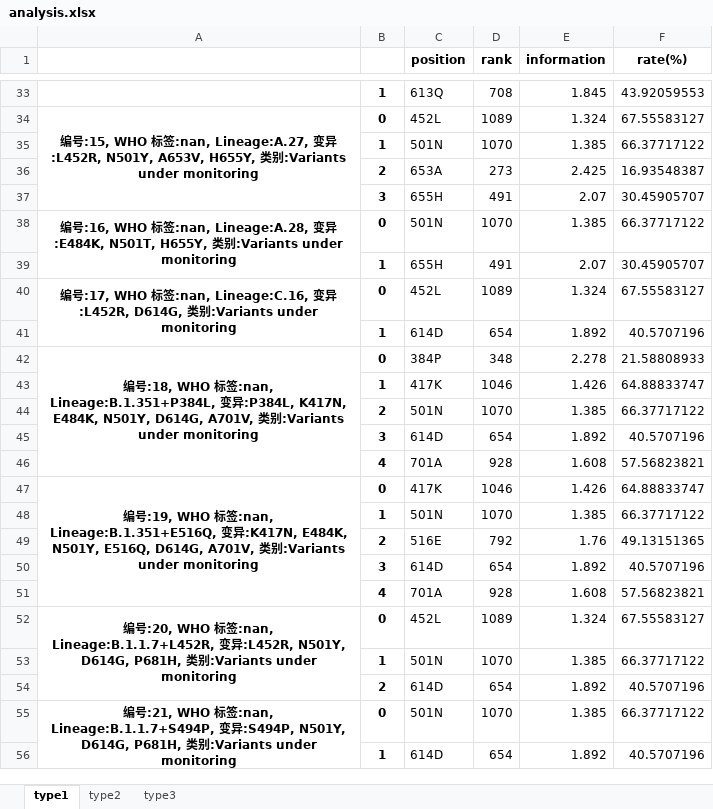
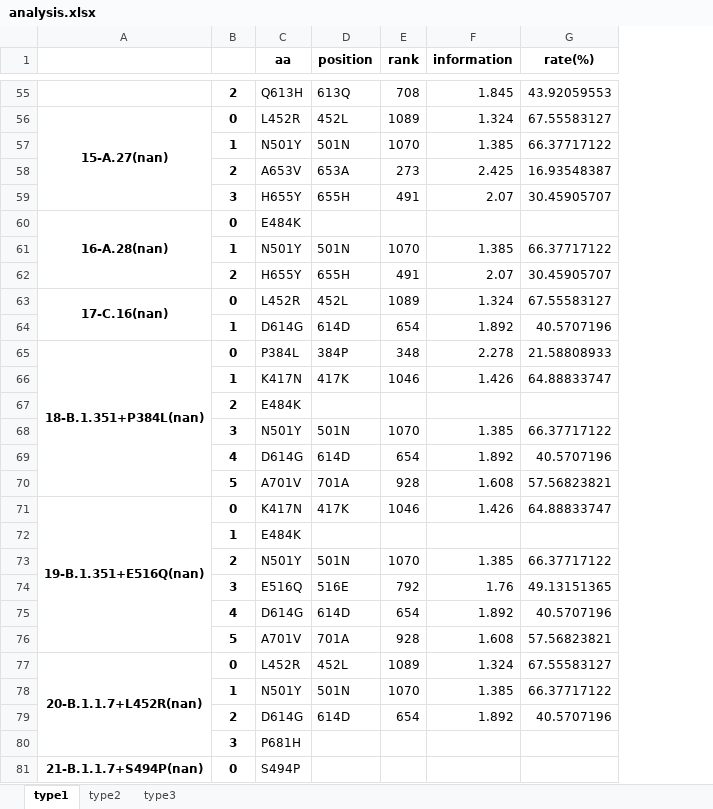
Before and after one commit to XDcat/PCCN, an Excel workbook: data/procon/analysis.xlsx, sheet type1, drawn as a sheet; only a part is shown, gaps mark what is left out; values as stored, in another font and other column widths than the file's, no borders; removed rows and columns are numbered as before the commit, all else as after; the diff covers the shown part only; the diff names each change by its address in the sheet, - before the commit and + after, or states it on an @@ line.

```diff
--- a/data/procon/analysis.xlsx (sheet type1)
+++ b/data/procon/analysis.xlsx (sheet type1)
-column A, row 34: 编号:15, WHO 标签:nan, Lineage:A.27, 变异:L452R, N501Y, A653V, H655Y, 类别:Variants under monitoring; rows 40-42: 编号:17, WHO 标签:nan, Lineage:C.16, 变异:L452R, D614G, 类别:Variants under monitoring |  | 编号:18, WHO 标签:nan, Lineage:B.1.351+P384L, 变异:P384L, K417N, E484K, N501Y, D614G, A701V, 类别:Variants under monitoring; row 52: 编号:20, WHO 标签:nan, Lineage:B.1.1.7+L452R, 变异:L452R, N501Y, D614G, P681H, 类别:Variants under monitoring
+column A, row 56: 15-A.27(nan); rows 63-65: 17-C.16(nan) |  | 18-B.1.351+P384L(nan); row 77: 20-B.1.1.7+L452R(nan)
+column C (aa), rows 55-59: Q613H | L452R | N501Y | A653V | H655Y; rows 62-66: H655Y | L452R | D614G | P384L | K417N; rows 73-79: N501Y | E516Q | D614G | A701V | L452R | N501Y | D614G
-B55: 1
+B55: 2
-row 38: 编号:16, WHO 标签:nan, Lineage:A.28, 变异:E484K, N501T, H655Y, 类别:Variants under monitoring | 0 | 501N | 1070 | 1.385 | 66.37717122
+row 60: 16-A.28(nan) | 0 | E484K
@@ row 23 moved to row 61: 1 @@
-B62: 1
+B62: 2
+row 67:  | 2 | E484K
+row 68:  | 3 | N501Y | 501N | 1070 | 1.385 | 66.37717122
+row 69:  | 4 | D614G | 614D | 654 | 1.892 | 40.5707196
+row 70:  | 5 | A701V | 701A | 928 | 1.608 | 57.56823821
@@ row 47 moved to row 71: 19-B.1.351+E516Q(nan) @@
+row 72:  | 1 | E484K
@@ row 45 moved to row 12: 3 @@
@@ row 46 moved to row 13: 4 @@
@@ row 48 moved to row 82: 1 @@
-B74: 2
+B74: 3
-B75: 3
+B75: 4
-B76: 4
+B76: 5
-row 55: 编号:21, WHO 标签:nan, Lineage:B.1.1.7+S494P, 变异:S494P, N501Y, D614G, P681H, 类别:Variants under monitoring | 0 | 501N | 1070 | 1.385 | 66.37717122
@@ row 56 moved to row 104: 1 @@
+row 80:  | 3 | P681H
+row 81: 21-B.1.1.7+S494P(nan) | 0 | S494P
```
Also changed, not shown: 64 added rows, 19 removed rows, 12 moved rows and 3 edited cells elsewhere in this sheet, sheet type2, 5 other files.
